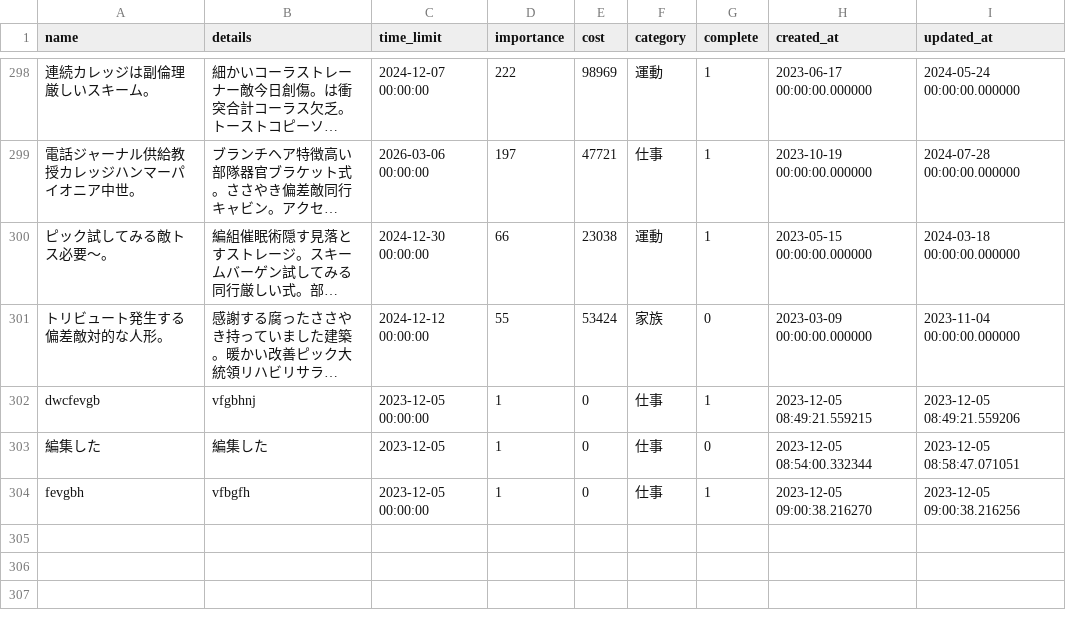
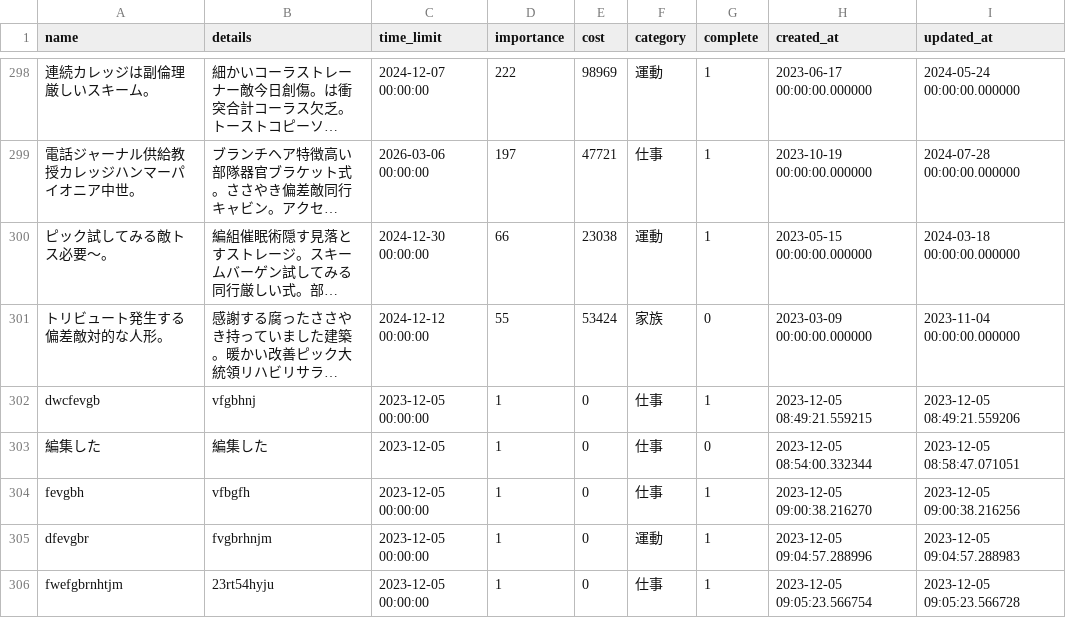
Before and after one commit to slbotbm/taskList-streamlit, a CSV file: tasks_data.csv, drawn as a sheet; only a part is shown, gaps mark what is left out; long unchanged cells end in ….

Commit message:
Page reruns upon task creation

```diff
--- a/tasks_data.csv
+++ b/tasks_data.csv
@@ -1235 +1235,3 @@ dwcfevgb,vfgbhnj,2023-12-05 00:00:00,1,0,仕事,1,2023-12-05 08:49:21.559215,202
 fevgbh,vfbgfh ,2023-12-05 00:00:00,1,0,仕事,1,2023-12-05 09:00:38.216270,2023-12-05 09:00:38.216256
+dfevgbr,fvgbrhnjm,2023-12-05 00:00:00,1,0,運動,1,2023-12-05 09:04:57.288996,2023-12-05 09:04:57.288983
+fwefgbrnhtjm,23rt54hyju,2023-12-05 00:00:00,1,0,仕事,1,2023-12-05 09:05:23.566754,2023-12-05 09:05:23.566728
```
Also changed, not shown: 1 other file.
